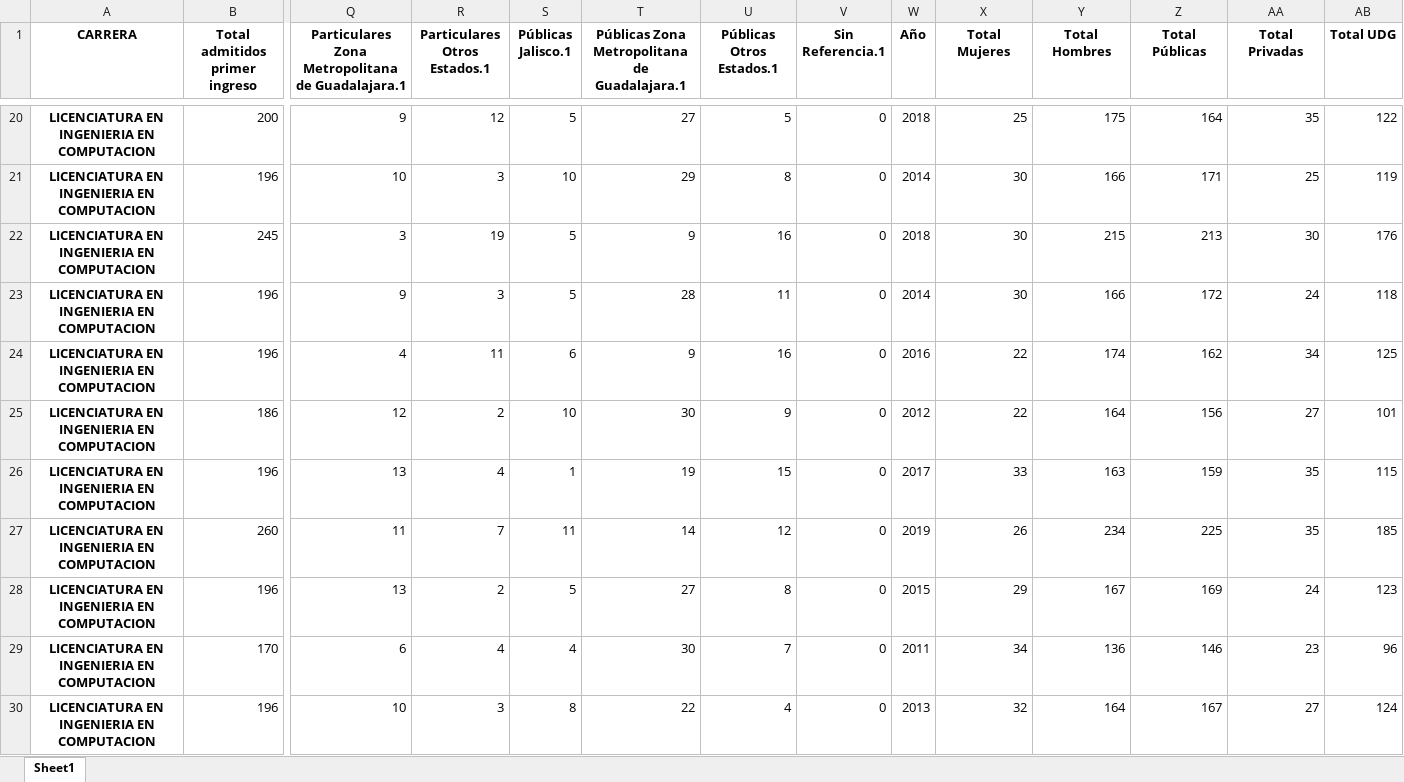
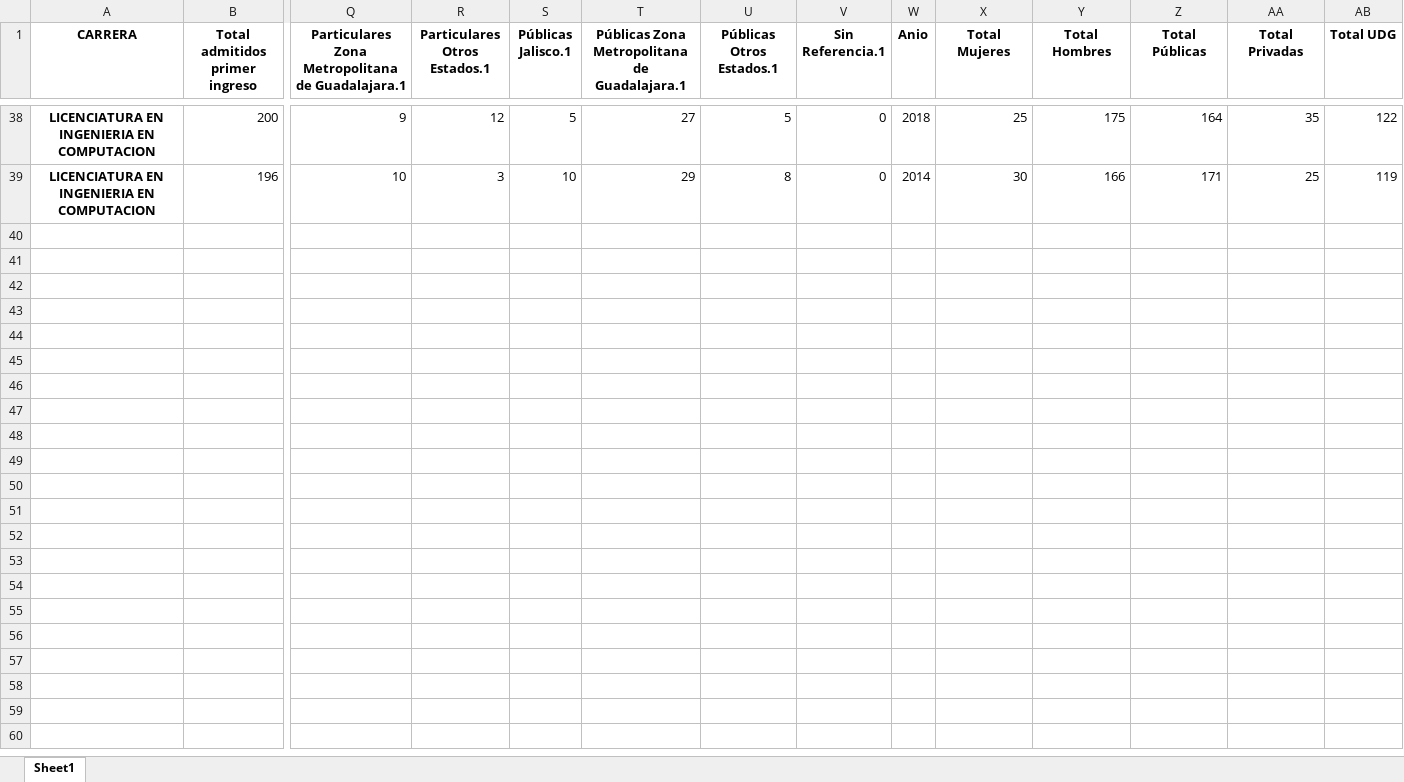
Before and after one commit to doble-eme/modelo_ingreso_udg, an Excel workbook: datos_udg/procedencia_full_df.xlsx, sheet Sheet1, drawn as a sheet; only a part is shown, gaps mark what is left out; values as stored, in another font and other column widths than the file's, no borders; removed rows and columns are numbered as before the commit, all else as after; rows hold the shown columns only; the diff covers the shown part only; the diff names each change by its address in the sheet, - before the commit and + after, or states it on an @@ line.

```diff
--- a/datos_udg/procedencia_full_df.xlsx (sheet Sheet1)
+++ b/datos_udg/procedencia_full_df.xlsx (sheet Sheet1)
-W1: Año
+W1: Anio
-row 22: LICENCIATURA EN INGENIERIA EN COMPUTACION | 245 | 3 | 19 | 5 | 9 | 16 | 0 | 2018 | 30 | 215 | 213 | 30 | 176
-row 23: LICENCIATURA EN INGENIERIA EN COMPUTACION | 196 | 9 | 3 | 5 | 28 | 11 | 0 | 2014 | 30 | 166 | 172 | 24 | 118
-row 24: LICENCIATURA EN INGENIERIA EN COMPUTACION | 196 | 4 | 11 | 6 | 9 | 16 | 0 | 2016 | 22 | 174 | 162 | 34 | 125
-row 25: LICENCIATURA EN INGENIERIA EN COMPUTACION | 186 | 12 | 2 | 10 | 30 | 9 | 0 | 2012 | 22 | 164 | 156 | 27 | 101
-row 26: LICENCIATURA EN INGENIERIA EN COMPUTACION | 196 | 13 | 4 | 1 | 19 | 15 | 0 | 2017 | 33 | 163 | 159 | 35 | 115
-row 27: LICENCIATURA EN INGENIERIA EN COMPUTACION | 260 | 11 | 7 | 11 | 14 | 12 | 0 | 2019 | 26 | 234 | 225 | 35 | 185
-row 28: LICENCIATURA EN INGENIERIA EN COMPUTACION | 196 | 13 | 2 | 5 | 27 | 8 | 0 | 2015 | 29 | 167 | 169 | 24 | 123
-row 29: LICENCIATURA EN INGENIERIA EN COMPUTACION | 170 | 6 | 4 | 4 | 30 | 7 | 0 | 2011 | 34 | 136 | 146 | 23 | 96
-row 30: LICENCIATURA EN INGENIERIA EN COMPUTACION | 196 | 10 | 3 | 8 | 22 | 4 | 0 | 2013 | 32 | 164 | 167 | 27 | 124
```
Also changed, not shown: 33 removed rows and 19 moved rows elsewhere in this sheet, formulas that keep their value, datos_udg/procedencia_ing_comp.xlsx, datos_udg/procedencia_lic_informatica.xlsx, 2 other files.
